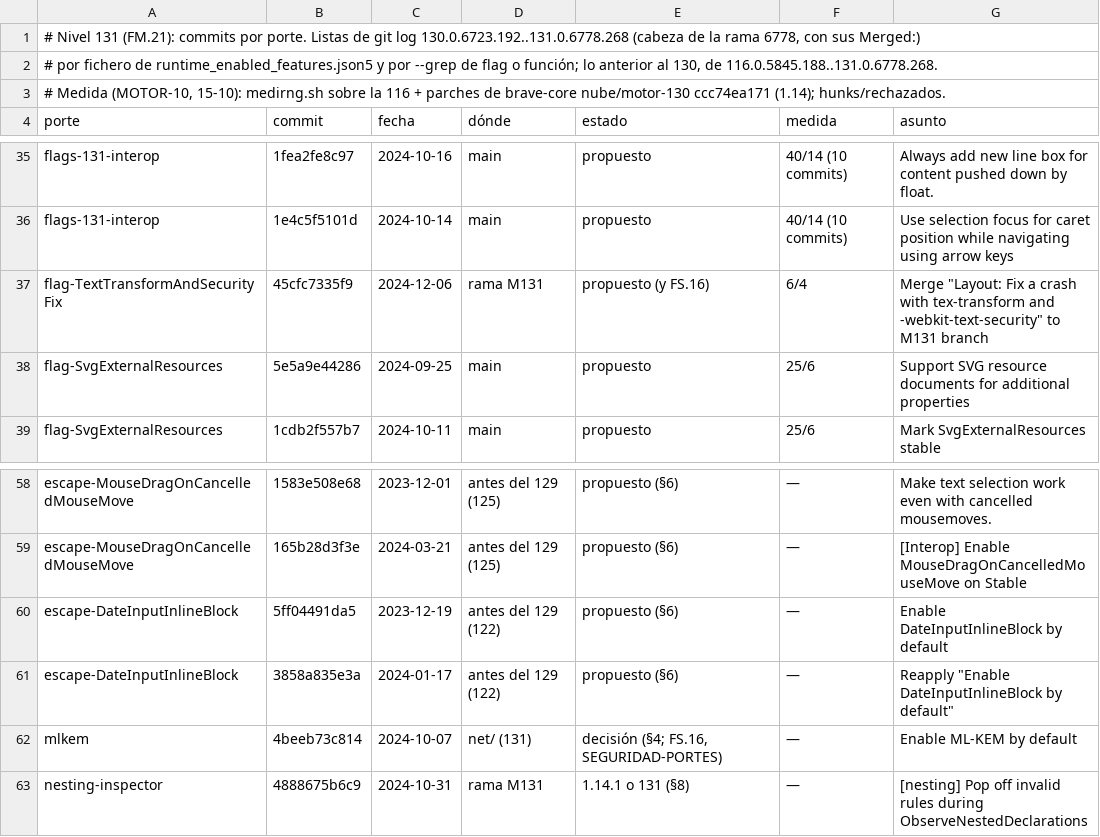
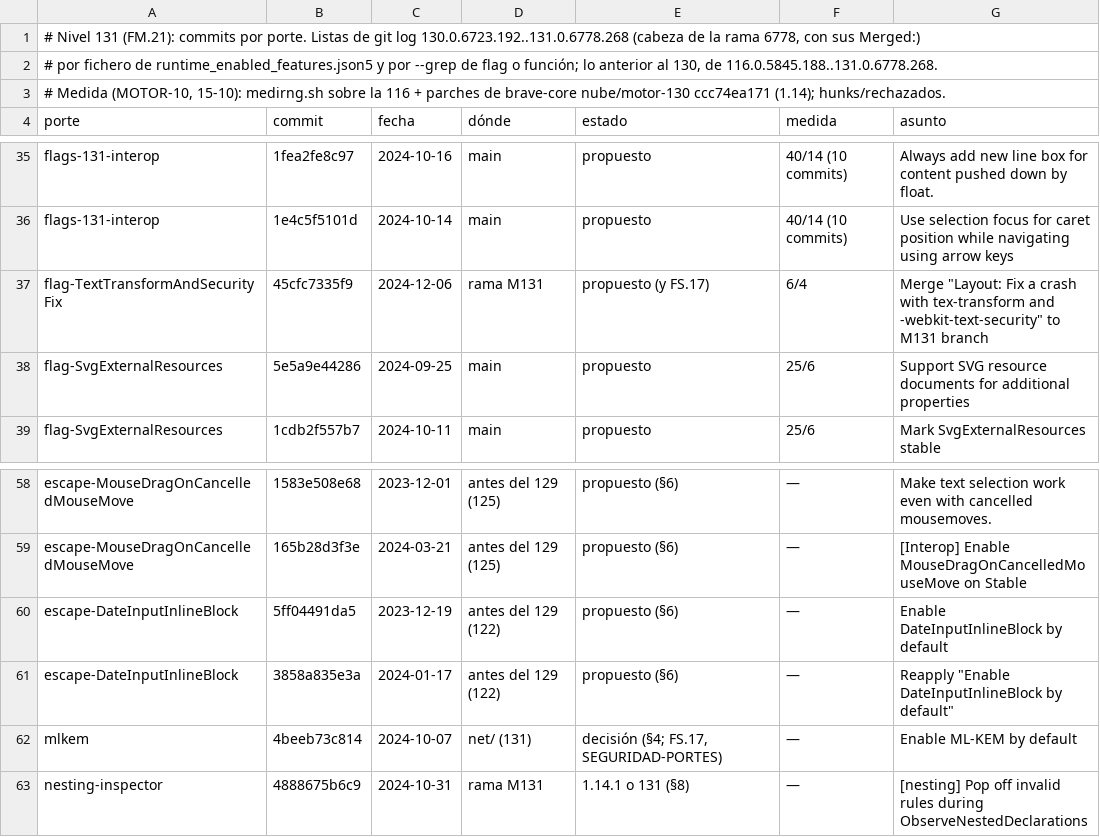
Before and after one commit to lamosquita-net/softmac, a TSV file: FlyWeb/tools/port/nivel131-commits.tsv, drawn as a sheet; only a part is shown, gaps mark what is left out.

```diff
--- a/FlyWeb/tools/port/nivel131-commits.tsv
+++ b/FlyWeb/tools/port/nivel131-commits.tsv
@@ -36,3 +36,3 @@ flags-131-interop	1fea2fe8c97	2024-10-16	main	propuesto	40/14 (10 commits)	Alway
 flags-131-interop	1e4c5f5101d	2024-10-14	main	propuesto	40/14 (10 commits)	Use selection focus for caret position while navigating using arrow keys
-flag-TextTransformAndSecurityFix	45cfc7335f9	2024-12-06	rama M131	propuesto (y FS.16)	6/4	Merge "Layout: Fix a crash with tex-transform and -webkit-text-security" to M131 branch
+flag-TextTransformAndSecurityFix	45cfc7335f9	2024-12-06	rama M131	propuesto (y FS.17)	6/4	Merge "Layout: Fix a crash with tex-transform and -webkit-text-security" to M131 branch
 flag-SvgExternalResources	5e5a9e44286	2024-09-25	main	propuesto	25/6	Support SVG resource documents for additional properties
@@ -61,3 +61,3 @@ escape-DateInputInlineBlock	5ff04491da5	2023-12-19	antes del 129 (122)	propuesto
 escape-DateInputInlineBlock	3858a835e3a	2024-01-17	antes del 129 (122)	propuesto (§6)	—	Reapply "Enable DateInputInlineBlock by default"
-mlkem	4beeb73c814	2024-10-07	net/ (131)	decisión (§4; FS.16, SEGURIDAD-PORTES)	—	Enable ML-KEM by default
+mlkem	4beeb73c814	2024-10-07	net/ (131)	decisión (§4; FS.17, SEGURIDAD-PORTES)	—	Enable ML-KEM by default
 nesting-inspector	4888675b6c9	2024-10-31	rama M131	1.14.1 o 131 (§8)	—	[nesting] Pop off invalid rules during ObserveNestedDeclarations
```
Also changed, not shown: 2 other files.
